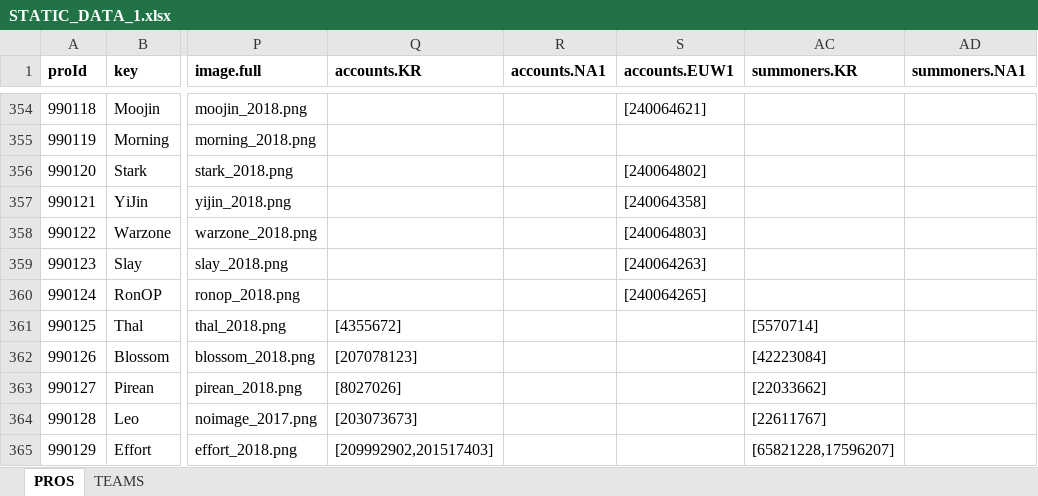
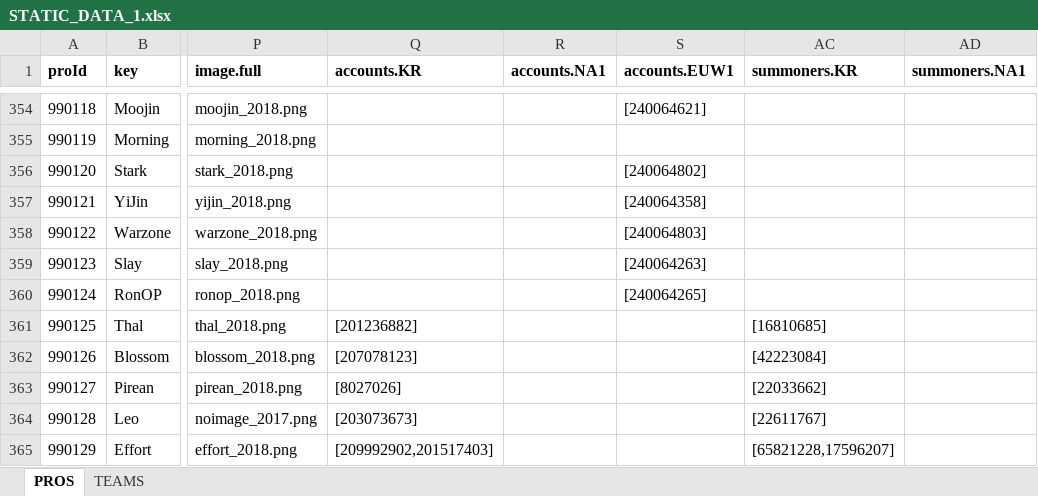
Before and after one commit to hk86/lolvvv-assets, an Excel workbook: private/STATIC_DATA_1.xlsx, sheet PROS, drawn as a sheet; only a part is shown, gaps mark what is left out; values as stored, in another font and other column widths than the file's, no borders; the diff names each change by its address in the sheet, - before the commit and + after, or states it on an @@ line.

Commit message:
SKT Thal account and summoner id fixed

```diff
--- a/private/STATIC_DATA_1.xlsx (sheet PROS)
+++ b/private/STATIC_DATA_1.xlsx (sheet PROS)
-Q361 (accounts.KR): [4355672]
+Q361 (accounts.KR): [201236882]
-AC361 (summoners.KR): [5570714]
+AC361 (summoners.KR): [16810685]
```
